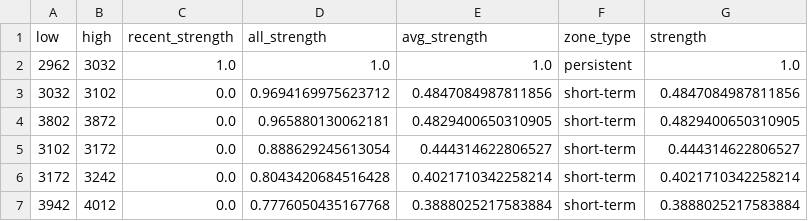
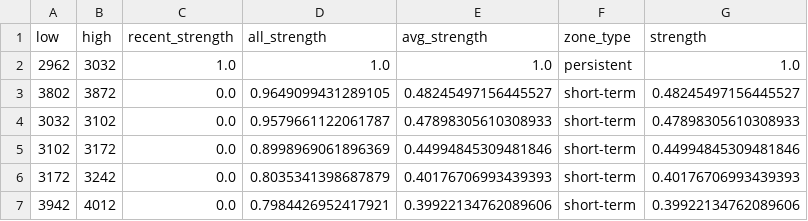
Before and after one commit to CMUJIN/crypto_csi_toolkit, a CSV file: docs/ETHUSDT_chip_strength.csv, drawn as a sheet.

```diff
--- a/docs/ETHUSDT_chip_strength.csv
+++ b/docs/ETHUSDT_chip_strength.csv
@@ -2,6 +2,6 @@ low,high,recent_strength,all_strength,avg_strength,zone_type,strength
 2962,3032,1.0,1.0,1.0,persistent,1.0
-3032,3102,0.0,0.9694169975623712,0.4847084987811856,short-term,0.4847084987811856
-3802,3872,0.0,0.965880130062181,0.4829400650310905,short-term,0.4829400650310905
-3102,3172,0.0,0.888629245613054,0.444314622806527,short-term,0.444314622806527
-3172,3242,0.0,0.8043420684516428,0.4021710342258214,short-term,0.4021710342258214
-3942,4012,0.0,0.7776050435167768,0.3888025217583884,short-term,0.3888025217583884
+3802,3872,0.0,0.9649099431289105,0.48245497156445527,short-term,0.48245497156445527
+3032,3102,0.0,0.9579661122061787,0.47898305610308933,short-term,0.47898305610308933
+3102,3172,0.0,0.8998969061896369,0.44994845309481846,short-term,0.44994845309481846
+3172,3242,0.0,0.8035341398687879,0.40176706993439393,short-term,0.40176706993439393
+3942,4012,0.0,0.7984426952417921,0.39922134762089606,short-term,0.39922134762089606
```
Also changed, not shown: docs/AAVEUSDT_chip_strength.csv, docs/BTCUSDT_chip_strength.csv, 15 other files.
